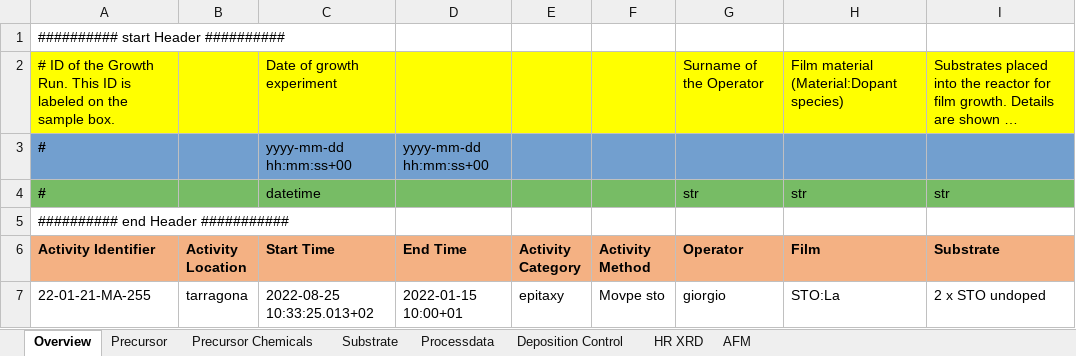
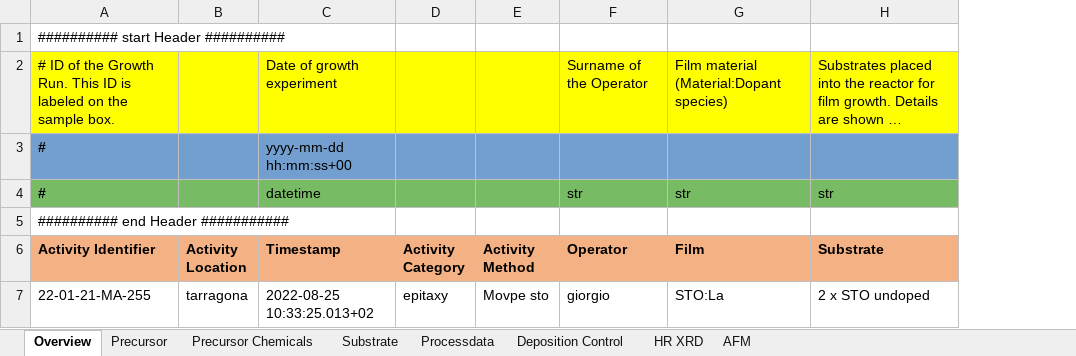
Before and after one commit to FAIRmat-NFDI/AreaA-data_modeling_and_schemas, an Excel workbook: movpe_STO/datafile.xlsx, sheet Overview, drawn as a sheet; only a part is shown; long unchanged cells end in …; values as stored, in another font and other column widths than the file's, no borders; the diff names each change by its address in the sheet, - before the commit and + after, or states it on an @@ line.

```diff
--- a/movpe_STO/datafile.xlsx (sheet Overview)
+++ b/movpe_STO/datafile.xlsx (sheet Overview)
-column D (End Time), row 3: yyyy-mm-dd hh:mm:ss+00; row 7: 2022-01-15 10:00+01
-C6: Start Time
+C6: Timestamp
```
Also changed, not shown: sheet Deposition Control, formulas that keep their value, 7 other files.
